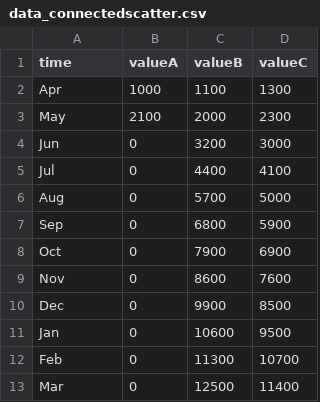
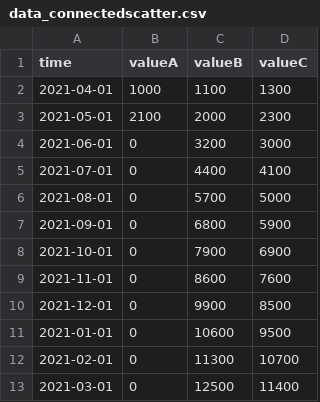
Before and after one commit to jazztarunsharma/file, a CSV file: data_connectedscatter.csv, drawn as a sheet.

Commit message:
Update data_connectedscatter.csv

```diff
--- a/data_connectedscatter.csv
+++ b/data_connectedscatter.csv
@@ -1,13 +1,13 @@
 time,valueA,valueB,valueC
-Apr,1000,1100,1300
-May,2100,2000,2300
-Jun,0,3200,3000
-Jul,0,4400,4100
-Aug,0,5700,5000
-Sep,0,6800,5900
-Oct,0,7900,6900
-Nov,0,8600,7600
-Dec,0,9900,8500
-Jan,0,10600,9500
-Feb,0,11300,10700
-Mar,0,12500,11400
+2021-04-01,1000,1100,1300
+2021-05-01,2100,2000,2300
+2021-06-01,0,3200,3000
+2021-07-01,0,4400,4100
+2021-08-01,0,5700,5000
+2021-09-01,0,6800,5900
+2021-10-01,0,7900,6900
+2021-11-01,0,8600,7600
+2021-12-01,0,9900,8500
+2021-01-01,0,10600,9500
+2021-02-01,0,11300,10700
+2021-03-01,0,12500,11400
```
